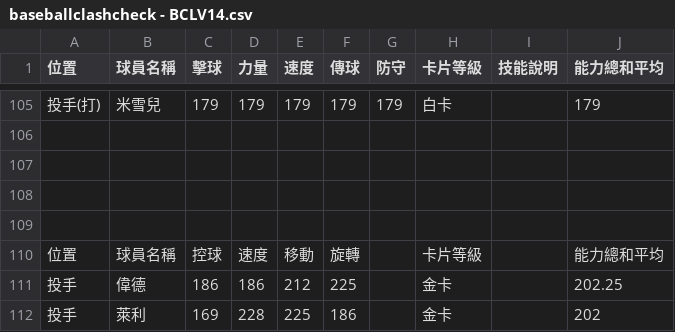
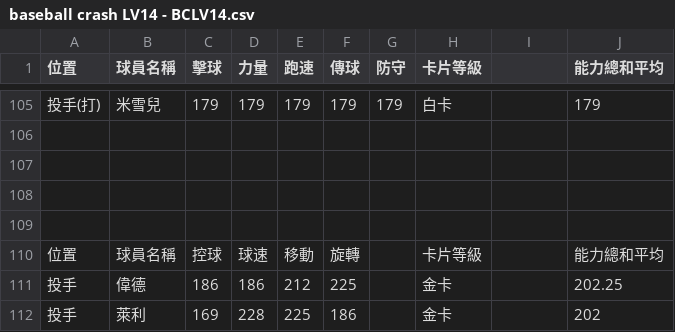
Before and after one commit to yosi067/baseballclashLV14, a CSV file: baseball crash LV14 - BCLV14.csv (was baseballclashcheck - BCLV14.csv), drawn as a sheet; only a part is shown, gaps mark what is left out; the diff names each change by its address in the sheet, - before the commit and + after, or states it on an @@ line.

```diff
--- a/baseballclashcheck - BCLV14.csv
+++ b/baseball crash LV14 - BCLV14.csv
-E1: 速度
+E1: 跑速
-I1: 技能說明
+I1: (empty)
-D110 (力量): 速度
+D110 (力量): 球速
```
Also changed, not shown: 5 other files.
